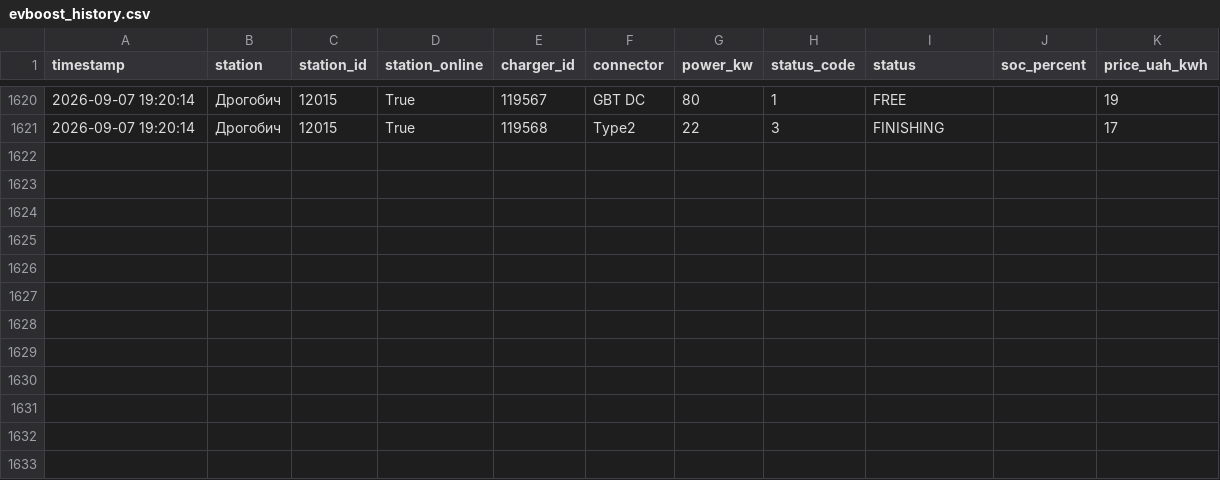
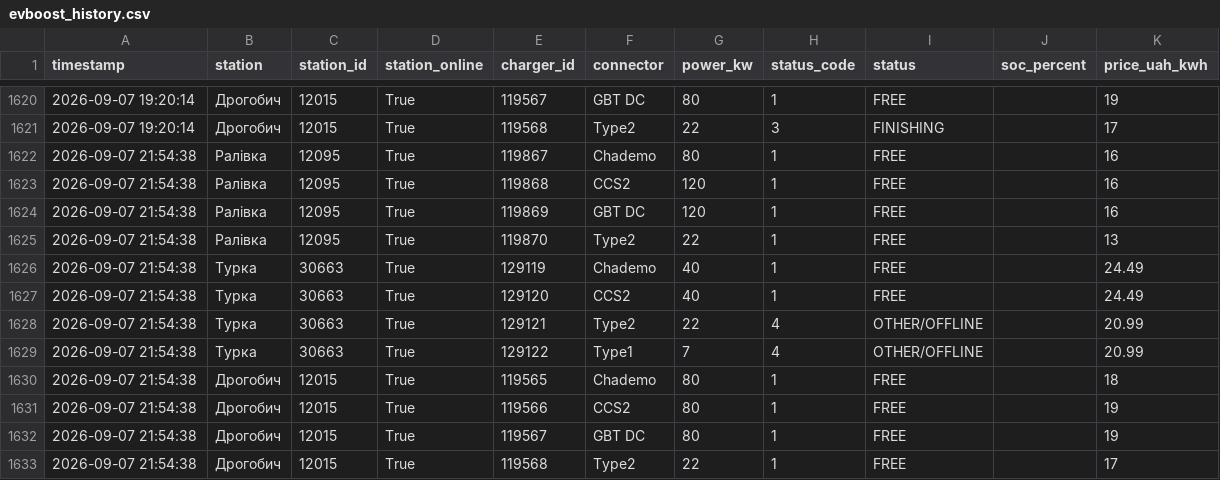
Before and after one commit to tershivskynazar-cpu/monitor-ev, a CSV file: data/evboost_history.csv, drawn as a sheet; only a part is shown, gaps mark what is left out; the diff names each change by its address in the sheet, - before the commit and + after, or states it on an @@ line.

```diff
--- a/data/evboost_history.csv
+++ b/data/evboost_history.csv
+row 1622: 2026-09-07 21:54:38 | Ралівка | 12095 | True | 119867 | Chademo | 80 | 1 | FREE |  | 16
+row 1623: 2026-09-07 21:54:38 | Ралівка | 12095 | True | 119868 | CCS2 | 120 | 1 | FREE |  | 16
+row 1624: 2026-09-07 21:54:38 | Ралівка | 12095 | True | 119869 | GBT DC | 120 | 1 | FREE |  | 16
+row 1625: 2026-09-07 21:54:38 | Ралівка | 12095 | True | 119870 | Type2 | 22 | 1 | FREE |  | 13
+row 1626: 2026-09-07 21:54:38 | Турка | 30663 | True | 129119 | Chademo | 40 | 1 | FREE |  | 24.49
+row 1627: 2026-09-07 21:54:38 | Турка | 30663 | True | 129120 | CCS2 | 40 | 1 | FREE |  | 24.49
+row 1628: 2026-09-07 21:54:38 | Турка | 30663 | True | 129121 | Type2 | 22 | 4 | OTHER/OFFLINE |  | 20.99
+row 1629: 2026-09-07 21:54:38 | Турка | 30663 | True | 129122 | Type1 | 7 | 4 | OTHER/OFFLINE |  | 20.99
+row 1630: 2026-09-07 21:54:38 | Дрогобич | 12015 | True | 119565 | Chademo | 80 | 1 | FREE |  | 18
+row 1631: 2026-09-07 21:54:38 | Дрогобич | 12015 | True | 119566 | CCS2 | 80 | 1 | FREE |  | 19
+row 1632: 2026-09-07 21:54:38 | Дрогобич | 12015 | True | 119567 | GBT DC | 80 | 1 | FREE |  | 19
+row 1633: 2026-09-07 21:54:38 | Дрогобич | 12015 | True | 119568 | Type2 | 22 | 1 | FREE |  | 17
```
Also changed, not shown: 1 other file.
